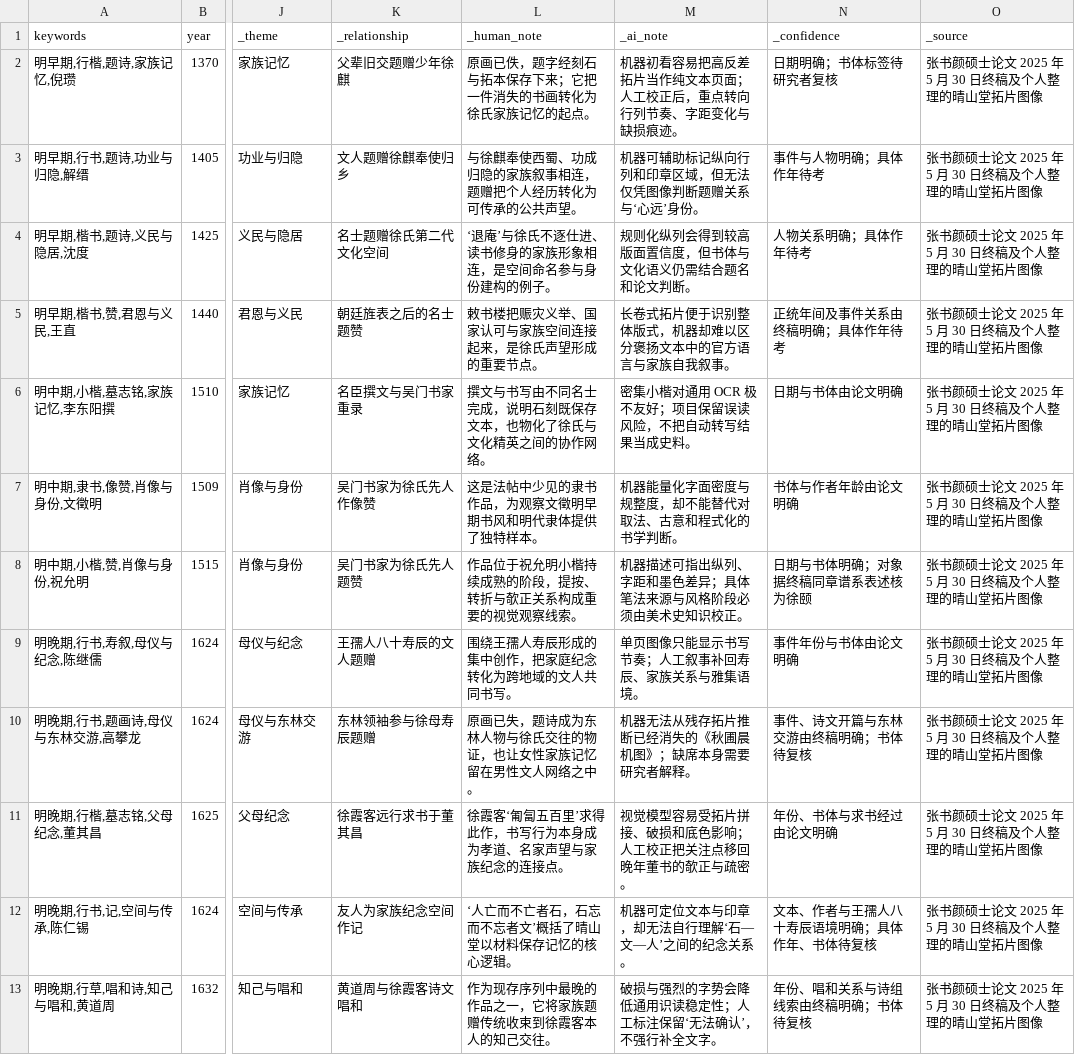
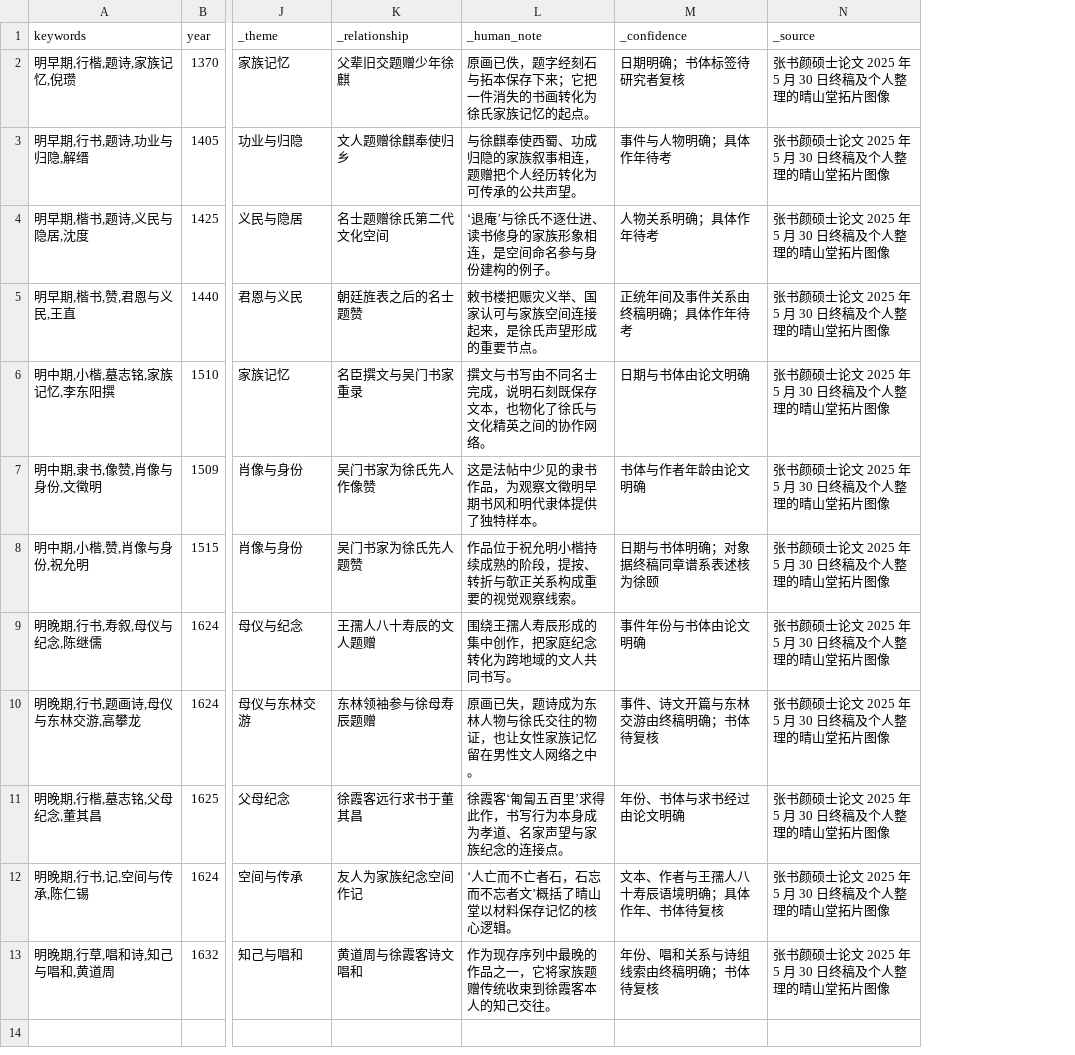
Before and after one commit to 06savannah16-ship-it/qingshantang-stone-network, a CSV file: data/data.csv, drawn as a sheet; only a part is shown, gaps mark what is left out; the diff names each change by its address in the sheet, - before the commit and + after, or states it on an @@ line.

```diff
--- a/data/data.csv
+++ b/data/data.csv
-column M (_ai_note), rows 2-13: 机器初看容易把高反差拓片当作纯文本页面；人工校正后，重点转向行列节奏、字距变化与缺损痕迹。 | 机器可辅助标记纵向行列和印章区域，但无法仅凭图像判断题赠关系与‘心远’身份。 | 规则化纵列会得到较高版面置信度，但书体与文化语义仍需结合题名和论文判断。 | 长卷式拓片便于识别整体版式，机器却难以区分褒扬文本中的官方语言与家族自我叙事。 | 密集小楷对通用 OCR 极不友好；项目保留误读风险，不把自动转写结果当成史料。 | 机器能量化字面密度与规整度，却不能替代对取法、古意和程式化的书学判断。 | 机器描述可指出纵列、字距和墨色差异；具体笔法来源与风格阶段必须由美术史知识校正。 | 单页图像只能显示书写节奏；人工叙事补回寿辰、家族关系与雅集语境。 | 机器无法从残存拓片推断已经消失的《秋圃晨机图》；缺席本身需要研究者解释。 | 视觉模型容易受拓片拼接、破损和底色影响；人工校正把关注点移回晚年董书的欹正与疏密。 | 机器可定位文本与印章，却无法自行理解‘石—文—人’之间的纪念关系。 | 破损与强烈的字势会降低通用识读稳定性；人工标注保留‘无法确认’，不强行补全文字。
```
Also changed, not shown: data/timeline.csv, 7 other files.
